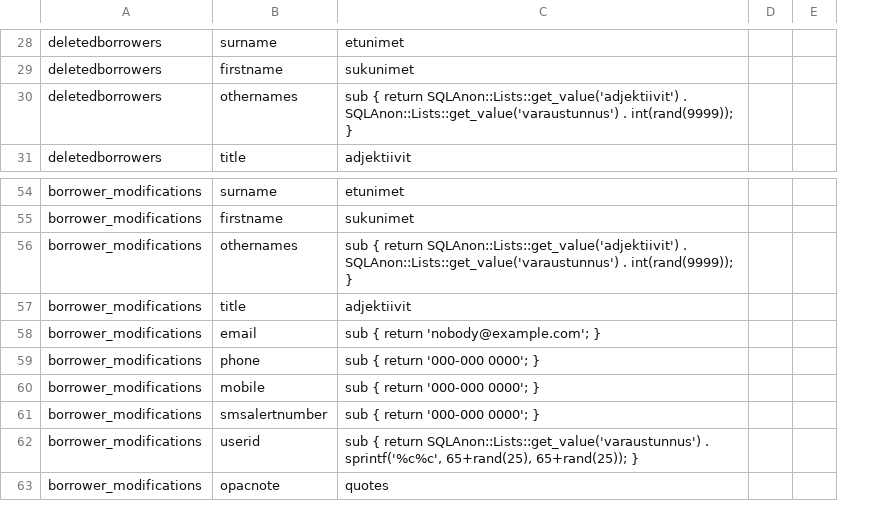
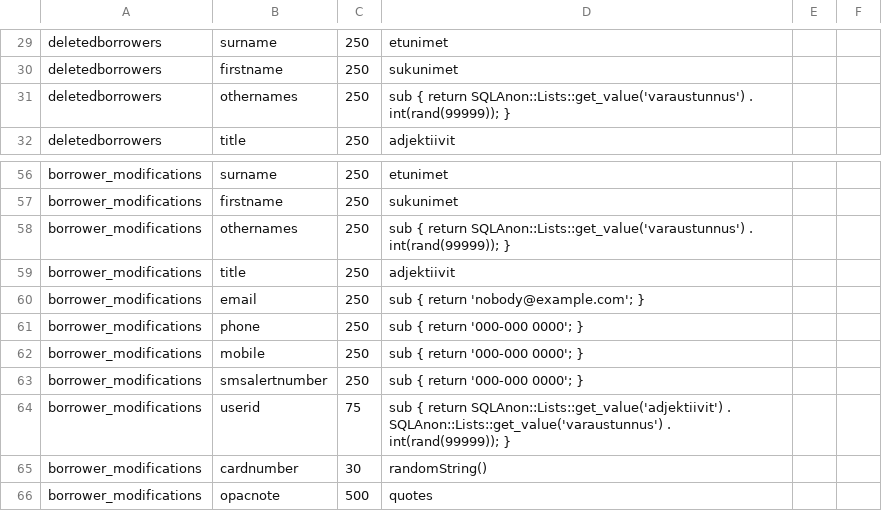
Before and after one commit to KohaSuomi/SQLAnonymizer, a CSV file: t/02-anonymization.csv, drawn as a sheet; only a part is shown, gaps mark what is left out; addresses are those after the commit; the diff covers the shown part only; the diff names each change by its address in the sheet, - before the commit and + after, or states it on an @@ line.

Commit message:
Refactoring to MySQL::Dump::Parser::XS to fix bugs in current system regarding quoted '), ('-patterns
MySQL::Dump::Parser::XS doesn't make table column informations available so impossible to rebuild parsed columns.

```diff
--- a/t/02-anonymization.csv
+++ b/t/02-anonymization.csv
+column C, rows 29-32: all 250; rows 56-64: 250 | 250 | 250 | 250 | 250 | 250 | 250 | 250 | 75; row 66: 500
-D31: …{ return SQLAnon::Lists::get_value('adjektiivit') . SQLAnon::Lists::get_value('varaustunnus') . int(rand(9999)); }
+D31: …{ return SQLAnon::Lists::get_value('varaustunnus') . int(rand(99999)); }
-D58: …{ return SQLAnon::Lists::get_value('adjektiivit') . SQLAnon::Lists::get_value('varaustunnus') . int(rand(9999)); }
+D58: …{ return SQLAnon::Lists::get_value('varaustunnus') . int(rand(99999)); }
-D64: …{ return SQLAnon::Lists::get_value('varaustunnus') . sprintf('%c%c', 65+rand(25), 65+rand(25)); }
+D64: …{ return SQLAnon::Lists::get_value('adjektiivit') . SQLAnon::Lists::get_value('varaustunnus') . int(rand(99999)); }
+row 65: borrower_modifications | cardnumber | 30 | randomString()
```
Also changed, not shown: 5 added rows and 5 edited cells elsewhere in this file, config/anonymizations.csv, t/04-anonymization.csv, 11 other files.
